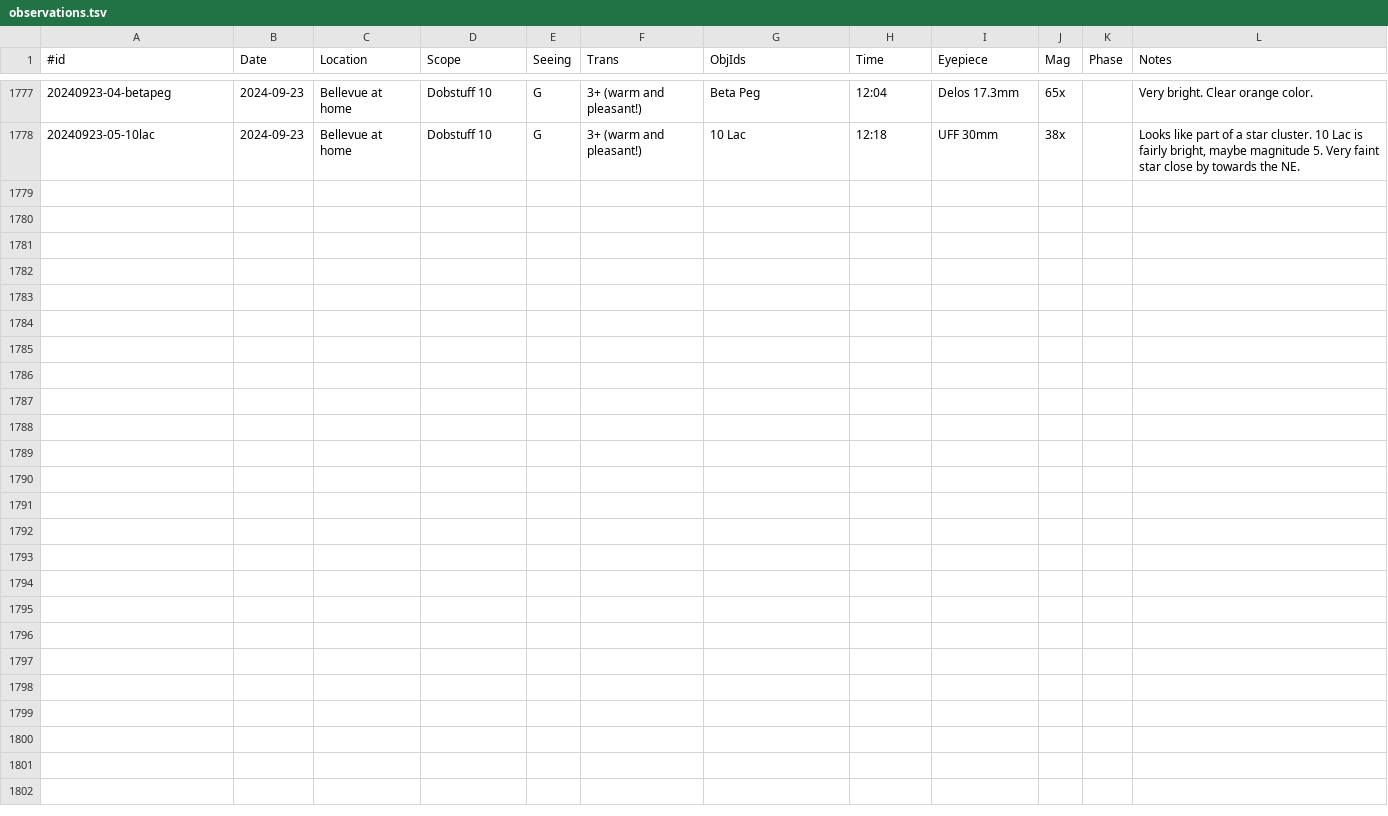
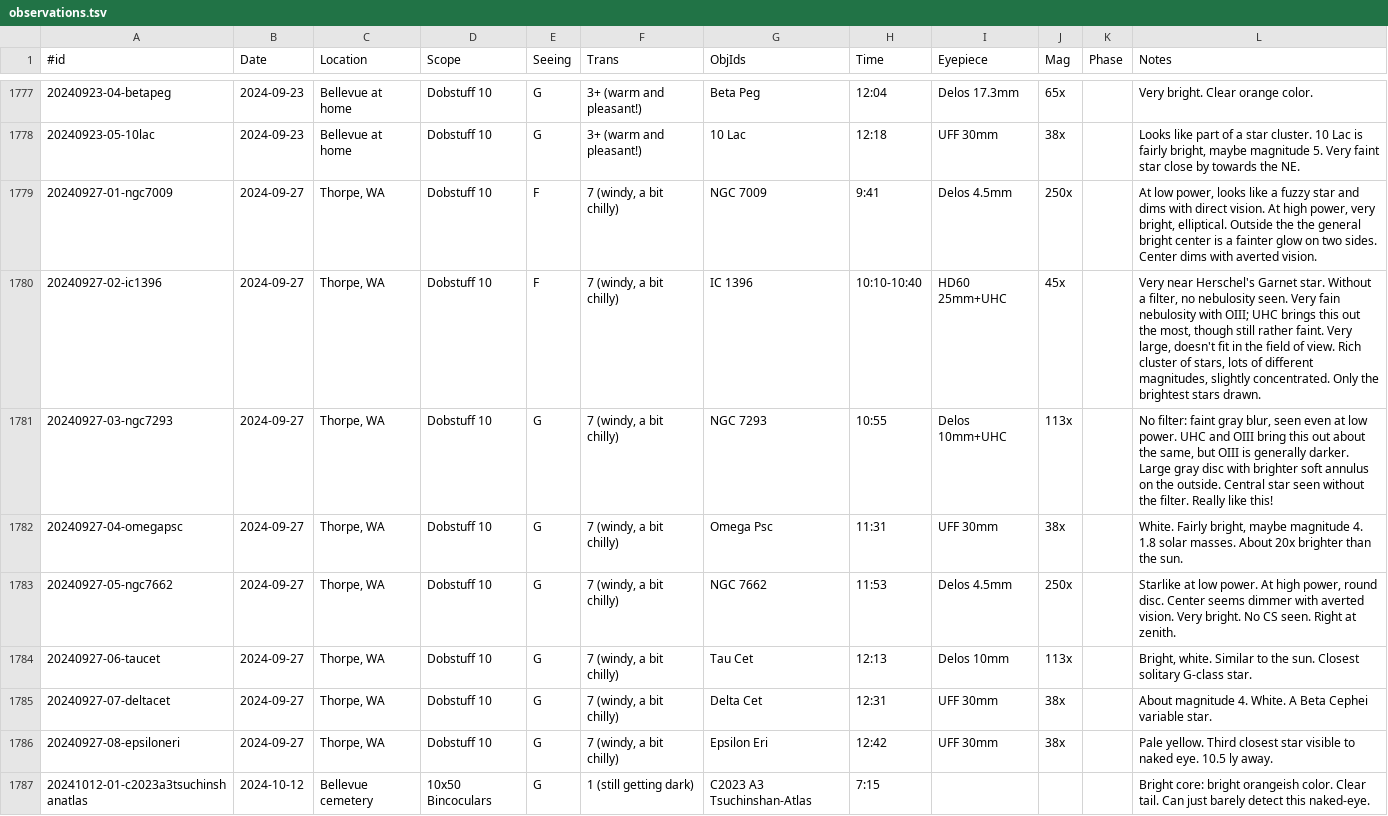
Before and after one commit to jonathanacross/astrodb, a TSV file: data/observations.tsv, drawn as a sheet; only a part is shown, gaps mark what is left out; the diff covers the shown part only.

Commit message:
adding observations through 2024-10-22

```diff
--- a/data/observations.tsv
+++ b/data/observations.tsv
@@ -1778 +1778,10 @@
 20240923-05-10lac	2024-09-23	Bellevue at home	Dobstuff 10	G	3+ (warm and pleasant!)	10 Lac	12:18	UFF 30mm	38x		Looks like part of a star cluster. 10 Lac is fairly bright, maybe magnitude 5. Very faint star close by towards the NE.
+20240927-01-ngc7009	2024-09-27	Thorpe, WA	Dobstuff 10	F	7 (windy, a bit chilly)	NGC 7009	9:41	Delos 4.5mm	250x		At low power, looks like a fuzzy star and dims with direct vision. At high power, very bright, elliptical. Outside the the general bright center is a fainter glow on two sides. Center dims with averted vision.
+20240927-02-ic1396	2024-09-27	Thorpe, WA	Dobstuff 10	F	7 (windy, a bit chilly)	IC 1396	10:10-10:40	HD60 25mm+UHC	45x		Very near Herschel's Garnet star. Without a filter, no nebulosity seen. Very fain nebulosity with OIII; UHC brings this out the most, though still rather faint. Very large, doesn't fit in the field of view. Rich cluster of stars, lots of different magnitudes, slightly concentrated. Only the brightest stars drawn.
+20240927-03-ngc7293	2024-09-27	Thorpe, WA	Dobstuff 10	G	7 (windy, a bit chilly)	NGC 7293	10:55	Delos 10mm+UHC	113x		No filter: faint gray blur, seen even at low power. UHC and OIII bring this out about the same, but OIII is generally darker. Large gray disc with brighter soft annulus on the outside. Central star seen without the filter. Really like this!
+20240927-04-omegapsc	2024-09-27	Thorpe, WA	Dobstuff 10	G	7 (windy, a bit chilly)	Omega Psc	11:31	UFF 30mm	38x		White. Fairly bright, maybe magnitude 4. 1.8 solar masses. About 20x brighter than the sun.
+20240927-05-ngc7662	2024-09-27	Thorpe, WA	Dobstuff 10	G	7 (windy, a bit chilly)	NGC 7662	11:53	Delos 4.5mm	250x		Starlike at low power. At high power, round disc. Center seems dimmer with averted vision. Very bright. No CS seen. Right at zenith.
+20240927-06-taucet	2024-09-27	Thorpe, WA	Dobstuff 10	G	7 (windy, a bit chilly)	Tau Cet	12:13	Delos 10mm	113x		Bright, white. Similar to the sun. Closest solitary G-class star.
+20240927-07-deltacet	2024-09-27	Thorpe, WA	Dobstuff 10	G	7 (windy, a bit chilly)	Delta Cet	12:31	UFF 30mm	38x		About magnitude 4. White. A Beta Cephei variable star.
+20240927-08-epsiloneri	2024-09-27	Thorpe, WA	Dobstuff 10	G	7 (windy, a bit chilly)	Epsilon Eri	12:42	UFF 30mm	38x		Pale yellow. Third closest star visible to naked eye. 10.5  ly away.
+20241012-01-c2023a3tsuchinshanatlas	2024-10-12	Bellevue cemetery	10x50 Bincoculars	G	1 (still getting dark)	C2023 A3 Tsuchinshan-Atlas	7:15				Bright core: bright orangeish color. Clear tail. Can just barely detect this naked-eye.
```
Also changed, not shown: 8 added rows elsewhere in this file, data/objects.tsv, data/programs.tsv.
